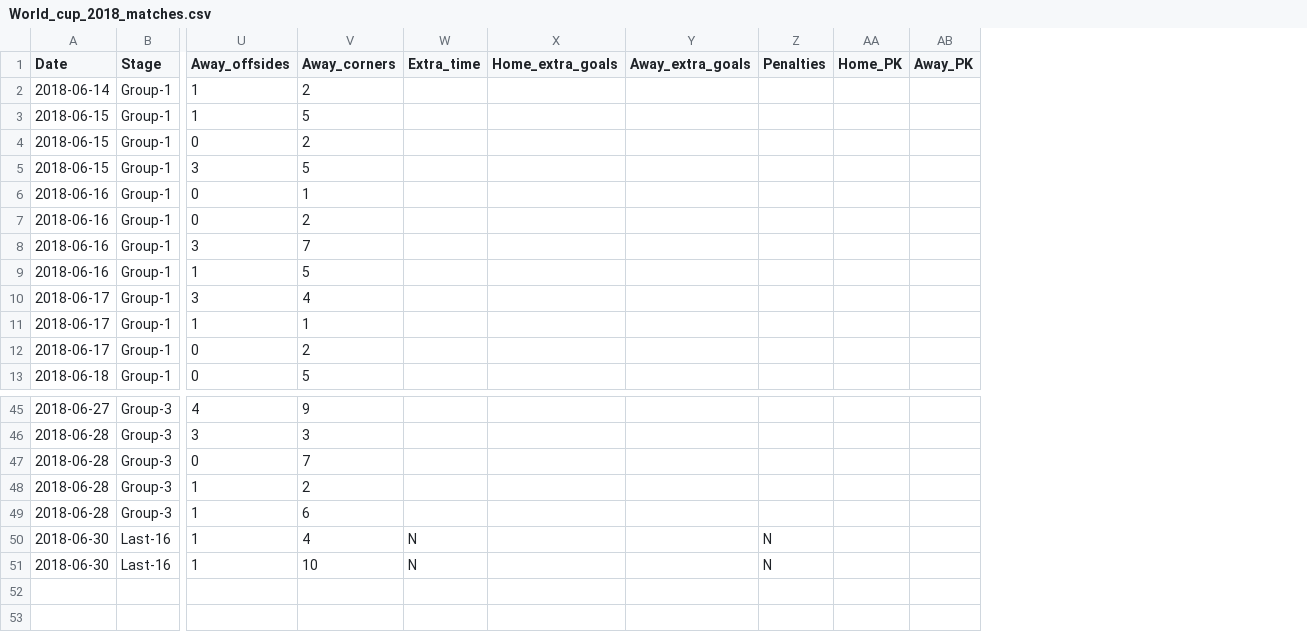
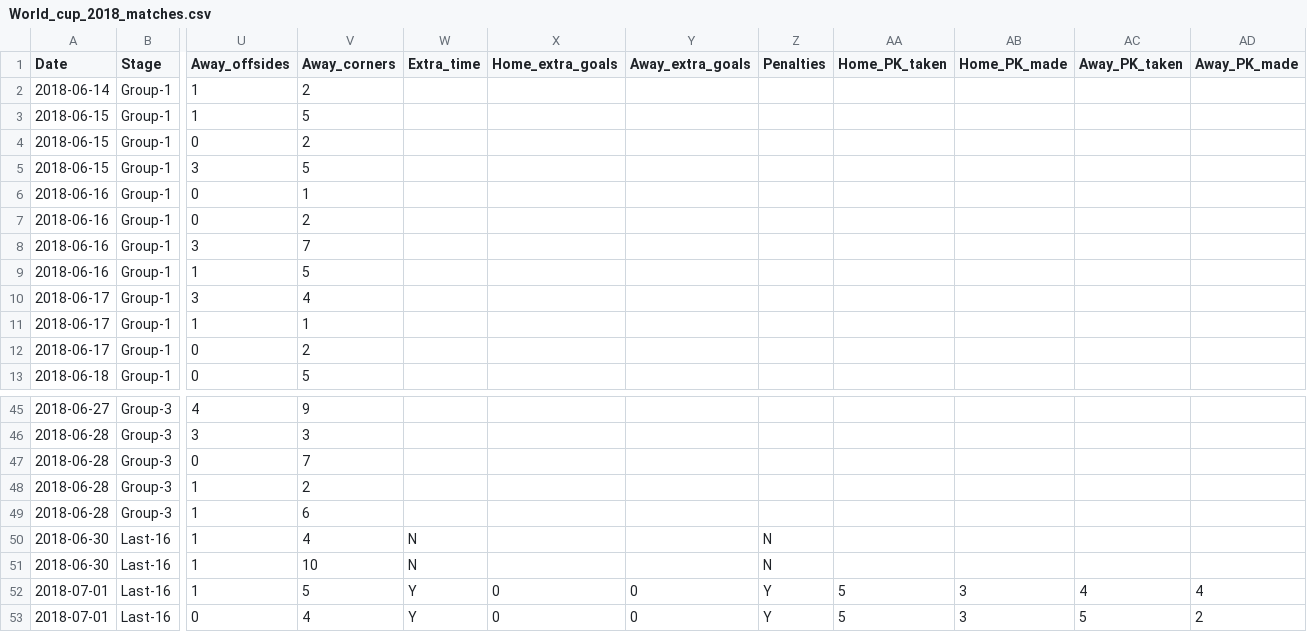
Before and after one commit to kjytay/FIFA-world-cup-2018, a CSV file: World_cup_2018_matches.csv, drawn as a sheet; only a part is shown, gaps mark what is left out; removed rows and columns are numbered as before the commit, all else as after; rows hold the shown columns only; the diff names each change by its address in the sheet, - before the commit and + after, or states it on an @@ line.

```diff
--- a/World_cup_2018_matches.csv
+++ b/World_cup_2018_matches.csv
-column AA (Home_PK), empty
-column AB (Away_PK), empty
+column AA (Home_PK_taken), empty
+column AB (Home_PK_made), empty
+column AC (Away_PK_taken), empty
+column AD (Away_PK_made), empty
+row 52: 2018-07-01 | Last-16 | 1 | 5 | Y | 0 | 0 | Y | 5 | 3 | 4 | 4
+row 53: 2018-07-01 | Last-16 | 0 | 4 | Y | 0 | 0 | Y | 5 | 3 | 5 | 2
```
Also changed, not shown: World_cup_2018_country.csv, World_cup_2018_goals.csv.
